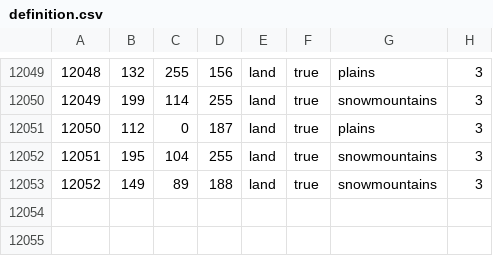
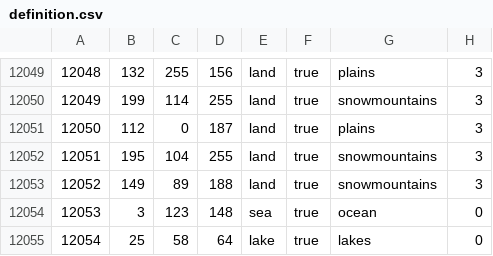
Before and after one commit to Ashes-of-the-Empire-Team/thetarkininitiative, a CSV file: map/definition.csv, drawn as a sheet; only a part is shown, gaps mark what is left out.

```diff
--- a/map/definition.csv
+++ b/map/definition.csv
@@ -12053 +12053,3 @@
 12052;149;89;188;land;true;snowmountains;3
+12053;3;123;148;sea;true;ocean;0
+12054;25;58;64;lake;true;lakes;0
```
Also changed, not shown: 10 other files.
